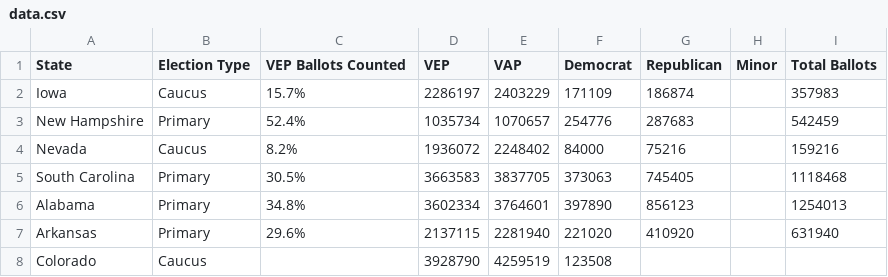
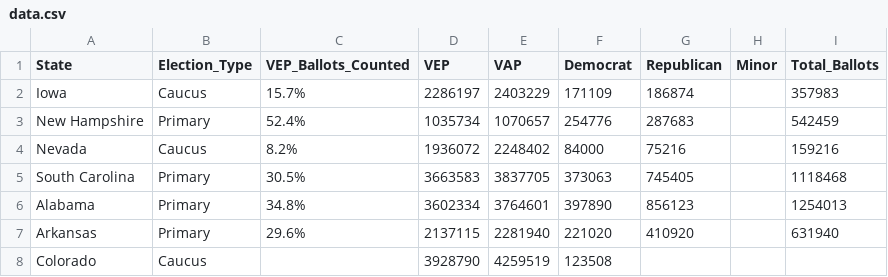
Before and after one commit to boao987/crispy-garbanzo, a CSV file: data/data.csv, drawn as a sheet; only a part is shown.

```diff
--- a/data/data.csv
+++ b/data/data.csv
@@ -1,2 +1,2 @@
-State,Election  Type,VEP  Ballots  Counted,VEP,VAP,Democrat,Republican,Minor,Total  Ballots
+State,Election_Type,VEP_Ballots_Counted,VEP,VAP,Democrat,Republican,Minor,Total_Ballots
 Iowa,Caucus,15.7%,2286197,2403229,171109,186874,,357983
```
Also changed, not shown: 3 other files.
